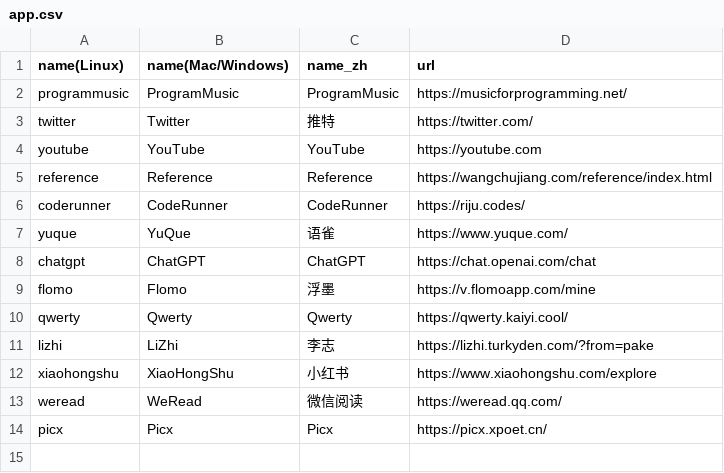
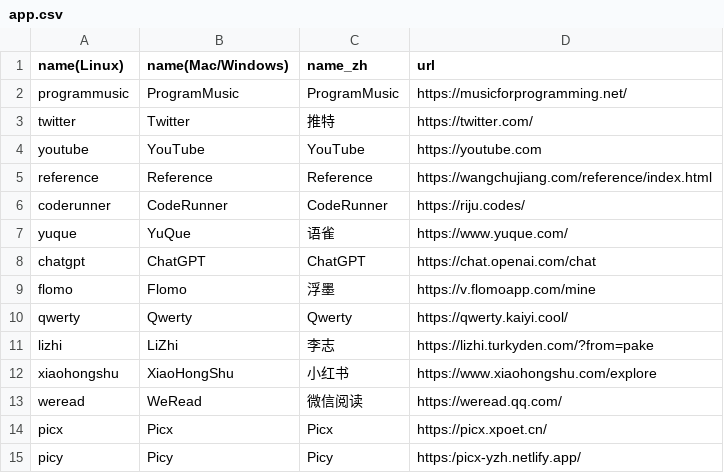
Before and after one commit to yzh990918/Pake, a CSV file: app.csv, drawn as a sheet; the diff names each change by its address in the sheet, - before the commit and + after, or states it on an @@ line.

Commit message:
Update app.csv
Signed-off-by: Evan Yang <Y251205668@163.com>

```diff
--- a/app.csv
+++ b/app.csv
+row 15: picy | Picy | Picy | https:/picx-yzh.netlify.app/
```
